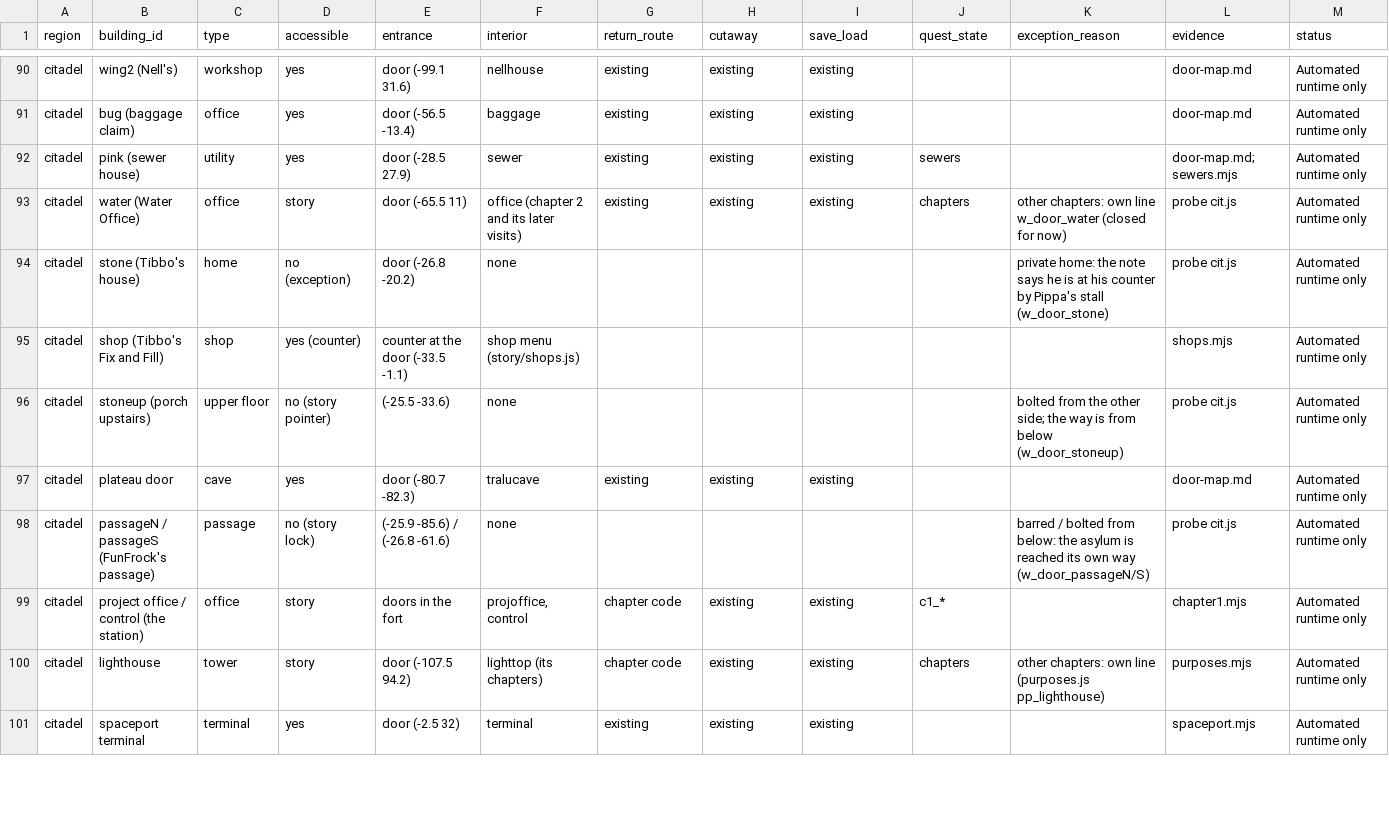
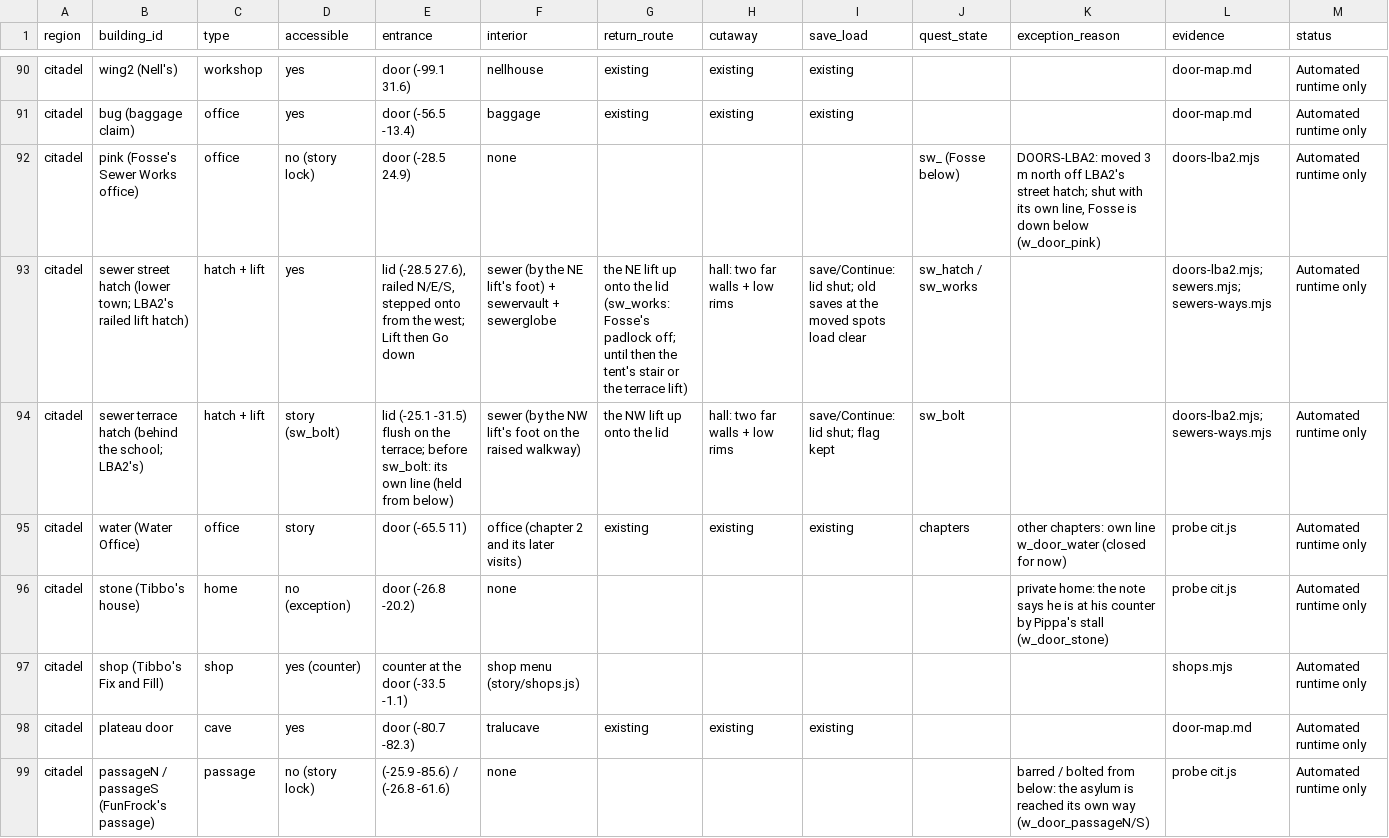
Before and after one commit to dankaplan96-cyber/D.KGITHIB, a CSV file: lba3/docs/lba-maturity/BUILDING_REGISTER.csv, drawn as a sheet; only a part is shown, gaps mark what is left out; the shorter side is filled out with more unchanged rows.

```diff
--- a/lba3/docs/lba-maturity/BUILDING_REGISTER.csv
+++ b/lba3/docs/lba-maturity/BUILDING_REGISTER.csv
@@ -91,3 +91,5 @@ citadel,wing2 (Nell's),workshop,yes,door (-99.1 31.6),nellhouse,existing,existin
 citadel,bug (baggage claim),office,yes,door (-56.5 -13.4),baggage,existing,existing,existing,,,door-map.md,Automated runtime only
-citadel,pink (sewer house),utility,yes,door (-28.5 27.9),sewer,existing,existing,existing,sewers,,door-map.md; sewers.mjs,Automated runtime only
+citadel,pink (Fosse's Sewer Works office),office,no (story lock),door (-28.5 24.9),none,,,,sw_ (Fosse below),"DOORS-LBA2: moved 3 m north off LBA2's street hatch; shut with its own line, Fosse is down below (w_door_pink)",doors-lba2.mjs,Automated runtime only
+citadel,sewer street hatch (lower town; LBA2's railed lift hatch),hatch + lift,yes,"lid (-28.5 27.6), railed N/E/S, stepped onto from the west; Lift then Go down",sewer (by the NE lift's foot) + sewervault + sewerglobe,the NE lift up onto the lid (sw_works: Fosse's padlock off; until then the tent's stair or the terrace lift),hall: two far walls + low rims,save/Continue: lid shut; old saves at the moved spots load clear,sw_hatch / sw_works,,doors-lba2.mjs; sewers.mjs; sewers-ways.mjs,Automated runtime only
+citadel,sewer terrace hatch (behind the school; LBA2's),hatch + lift,story (sw_bolt),"lid (-25.1 -31.5) flush on the terrace; before sw_bolt: its own line (held from below)",sewer (by the NW lift's foot on the raised walkway),the NW lift up onto the lid,hall: two far walls + low rims,save/Continue: lid shut; flag kept,sw_bolt,,doors-lba2.mjs; sewers-ways.mjs,Automated runtime only
 citadel,water (Water Office),office,story,door (-65.5 11),office (chapter 2 and its later visits),existing,existing,existing,chapters,other chapters: own line w_door_water (closed for now),probe cit.js,Automated runtime only
@@ -95,3 +97,2 @@ citadel,stone (Tibbo's house),home,no (exception),door (-26.8 -20.2),none,,,,,pr
 citadel,shop (Tibbo's Fix and Fill),shop,yes (counter),counter at the door (-33.5 -1.1),shop menu (story/shops.js),,,,,,shops.mjs,Automated runtime only
-citadel,stoneup (porch upstairs),upper floor,no (story pointer),(-25.5 -33.6),none,,,,,bolted from the other side; the way is from below (w_door_stoneup),probe cit.js,Automated runtime only
 citadel,plateau door,cave,yes,door (-80.7 -82.3),tralucave,existing,existing,existing,,,door-map.md,Automated runtime only
```
Also changed, not shown: 16 other files.
